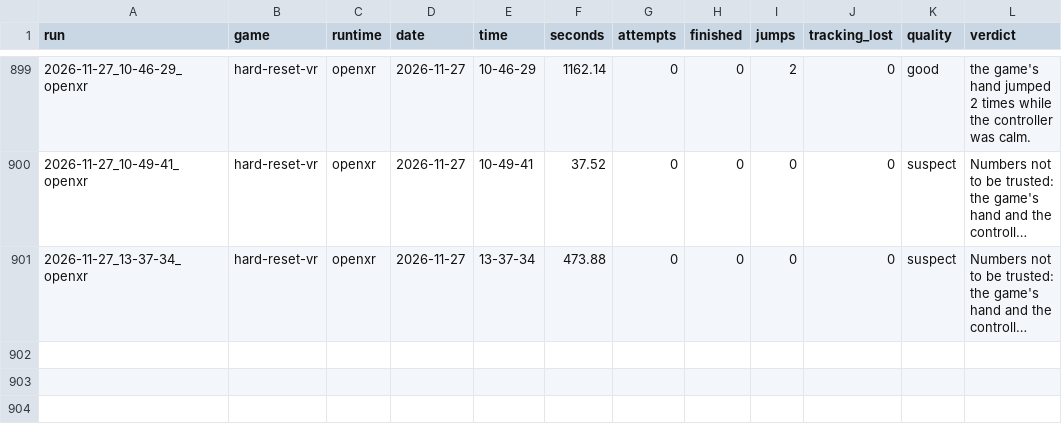
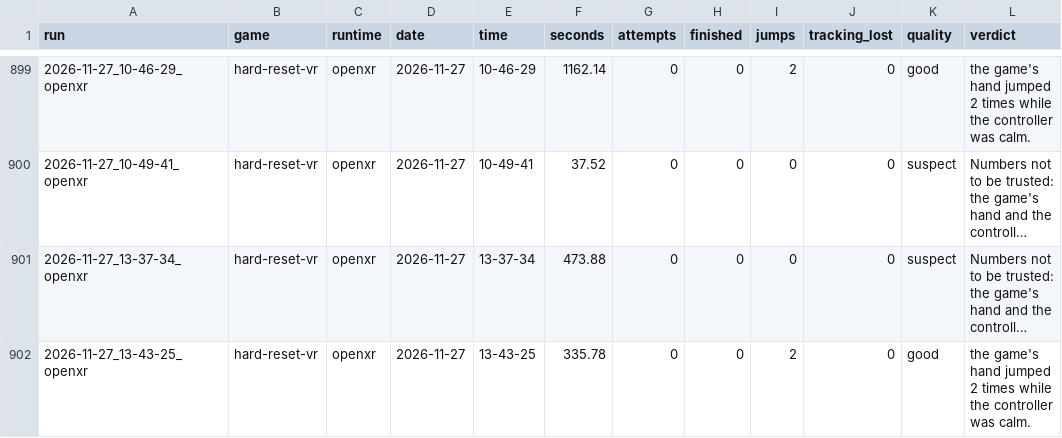
Before and after one commit to TefMeister/BeG0nE, a CSV file: ghost-hand/data/INDEX.csv, drawn as a sheet; only a part is shown, gaps mark what is left out; long unchanged cells end in …; the diff names each change by its address in the sheet, - before the commit and + after, or states it on an @@ line.

```diff
--- a/ghost-hand/data/INDEX.csv
+++ b/ghost-hand/data/INDEX.csv
+row 902: 2026-11-27_13-43-25_openxr | hard-reset-vr | openxr | 2026-11-27 | 13-43-25 | 335.78 | 0 | 0 | 2 | 0 | good | the game's hand jumped 2 times while the controller was calm.
```
Also changed, not shown: camera-jitter/data/INDEX.csv, 6 other files.
